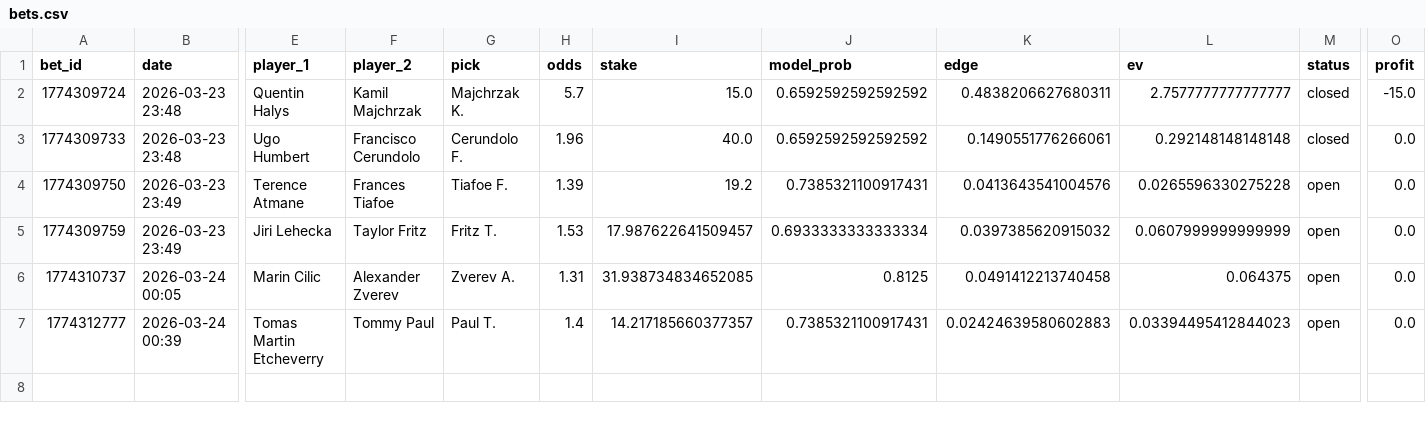
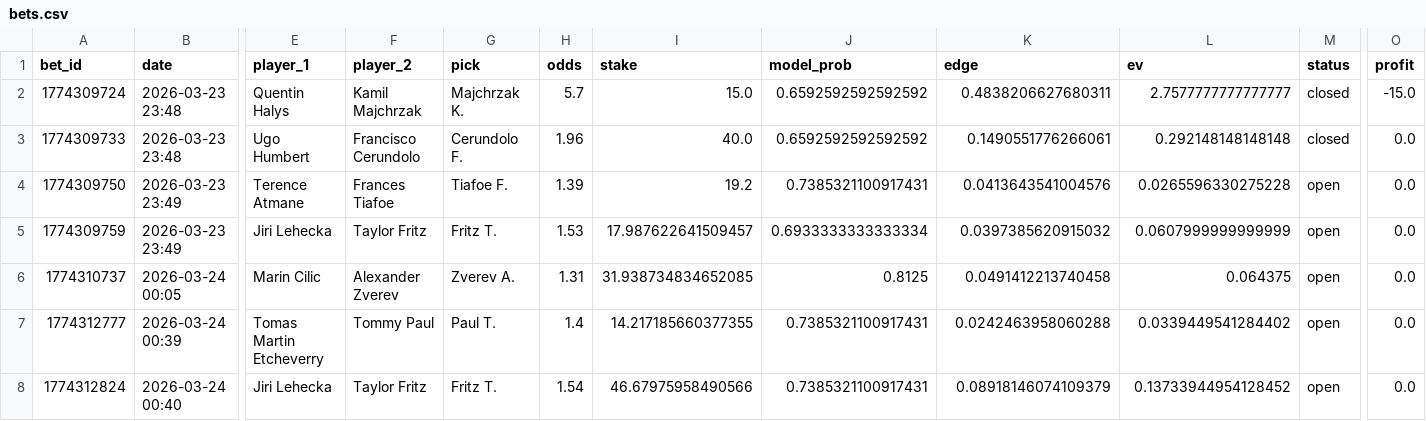
Before and after one commit to narvall018/tennis_modele, a CSV file: bets/bets.csv, drawn as a sheet; only a part is shown, gaps mark what is left out; rows hold the shown columns only; the diff names each change by its address in the sheet, - before the commit and + after, or states it on an @@ line.

Commit message:
chore: update bets/bets.csv

```diff
--- a/bets/bets.csv
+++ b/bets/bets.csv
-I7 (stake): 14.217185660377357
+I7 (stake): 14.217185660377355
-K7 (edge): 0.02424639580602883
+K7 (edge): 0.0242463958060288
-L7 (ev): 0.03394495412844023
+L7 (ev): 0.0339449541284402
+row 8: 1774312824 | 2026-03-24 00:40 | Jiri Lehecka | Taylor Fritz | Fritz T. | 1.54 | 46.67975958490566 | 0.7385321100917431 | 0.08918146074109379 | 0.13733944954128452 | open | 0.0
```
